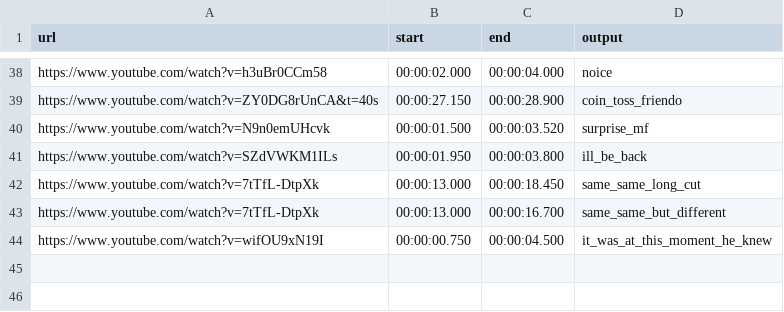
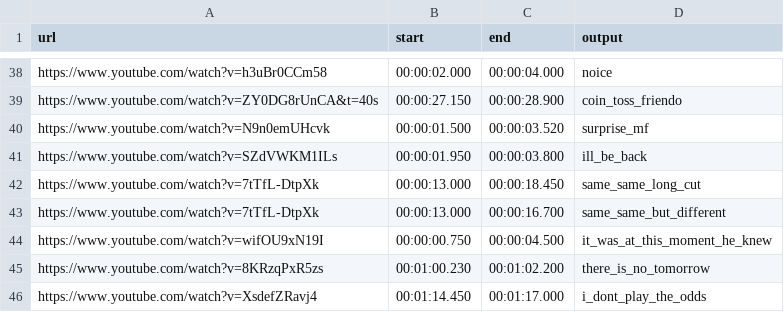
Before and after one commit to L3GJ0N/audio_snippet_automation, a CSV file: examples/snippets.csv, drawn as a sheet; only a part is shown, gaps mark what is left out; the diff names each change by its address in the sheet, - before the commit and + after, or states it on an @@ line.

Commit message:
adding some more example links to snippet csv

```diff
--- a/examples/snippets.csv
+++ b/examples/snippets.csv
+row 45: https://www.youtube.com/watch?v=8KRzqPxR5zs | 00:01:00.230 | 00:01:02.200 | there_is_no_tomorrow
+row 46: https://www.youtube.com/watch?v=XsdefZRavj4 | 00:01:14.450 | 00:01:17.000 | i_dont_play_the_odds
```
